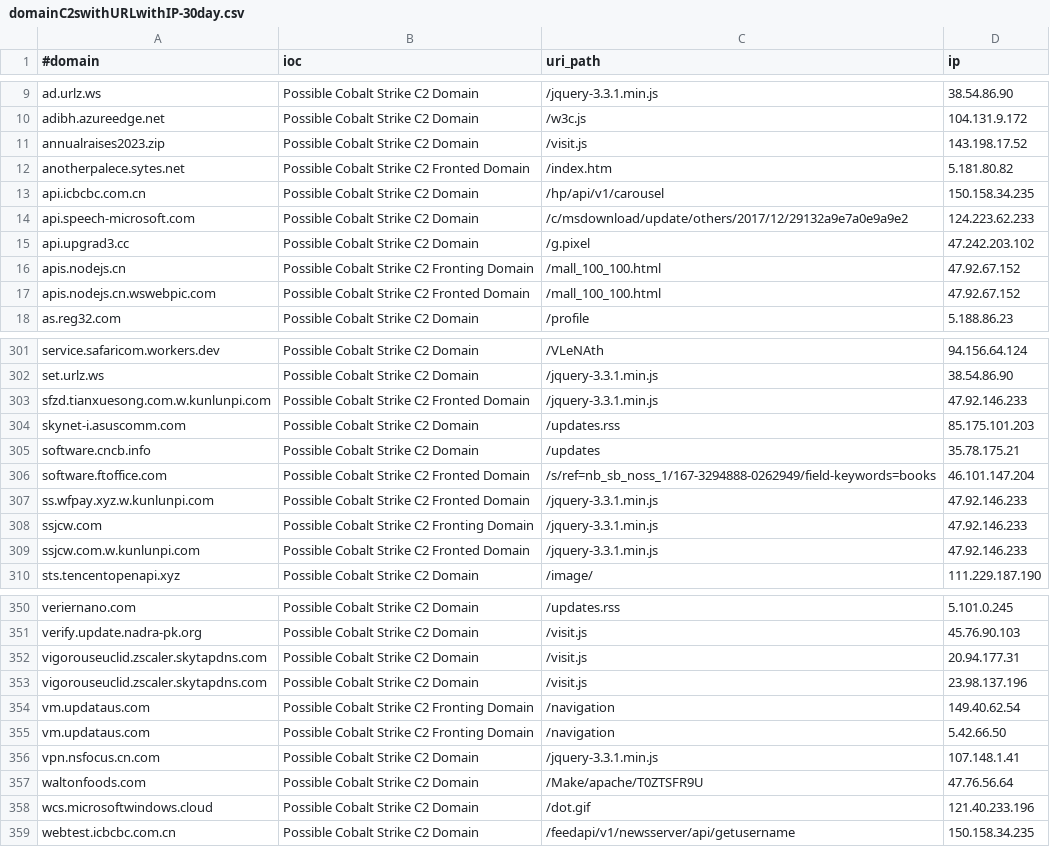
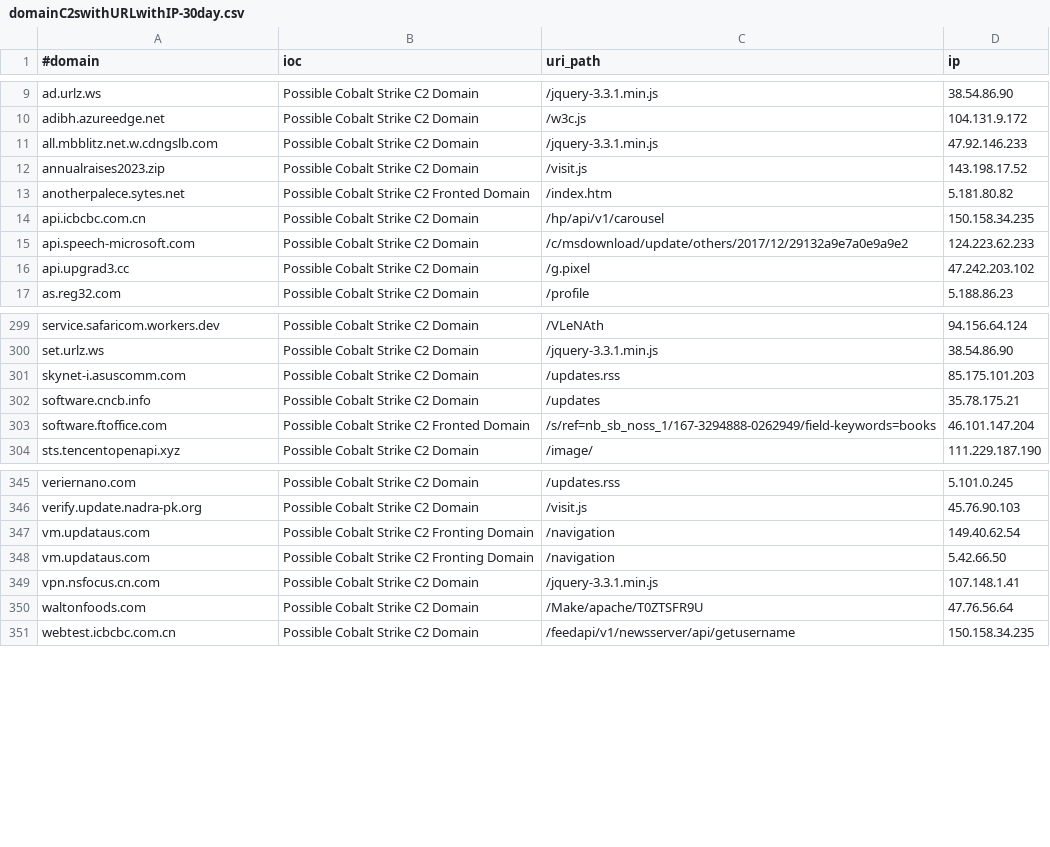
Before and after one commit to beac0n5/C2IntelFeeds, a CSV file: feeds/domainC2swithURLwithIP-30day.csv, drawn as a sheet; only a part is shown, gaps mark what is left out; removed rows and columns are numbered as before the commit, all else as after; the diff covers the shown part only; the diff names each change by its address in the sheet, - before the commit and + after, or states it on an @@ line.

```diff
--- a/feeds/domainC2swithURLwithIP-30day.csv
+++ b/feeds/domainC2swithURLwithIP-30day.csv
+row 11: all.mbblitz.net.w.cdngslb.com | Possible Cobalt Strike C2 Domain | /jquery-3.3.1.min.js | 47.92.146.233
-row 16: apis.nodejs.cn | Possible Cobalt Strike C2 Fronting Domain | /mall_100_100.html | 47.92.67.152
-row 17: apis.nodejs.cn.wswebpic.com | Possible Cobalt Strike C2 Fronted Domain | /mall_100_100.html | 47.92.67.152
-row 303: sfzd.tianxuesong.com.w.kunlunpi.com | Possible Cobalt Strike C2 Fronted Domain | /jquery-3.3.1.min.js | 47.92.146.233
-row 307: ss.wfpay.xyz.w.kunlunpi.com | Possible Cobalt Strike C2 Fronted Domain | /jquery-3.3.1.min.js | 47.92.146.233
-row 308: ssjcw.com | Possible Cobalt Strike C2 Fronting Domain | /jquery-3.3.1.min.js | 47.92.146.233
-row 309: ssjcw.com.w.kunlunpi.com | Possible Cobalt Strike C2 Fronted Domain | /jquery-3.3.1.min.js | 47.92.146.233
-row 352: vigorouseuclid.zscaler.skytapdns.com | Possible Cobalt Strike C2 Domain | /visit.js | 20.94.177.31
-row 353: vigorouseuclid.zscaler.skytapdns.com | Possible Cobalt Strike C2 Domain | /visit.js | 23.98.137.196
-row 358: wcs.microsoftwindows.cloud | Possible Cobalt Strike C2 Domain | /dot.gif | 121.40.233.196
```
Also changed, not shown: 3 added rows, 5 removed rows and 1 edited cell elsewhere in this file, feeds/domainC2swithURL-filter-abused.csv, feeds/domainC2swithURL.csv, 17 other files.
